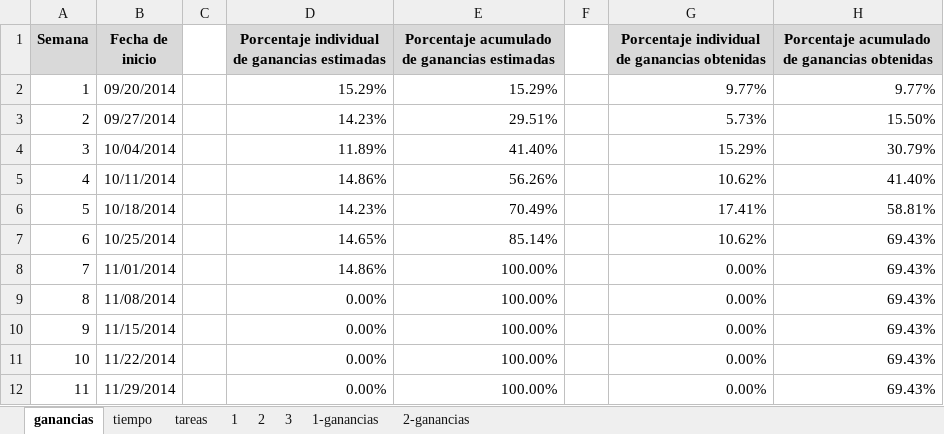
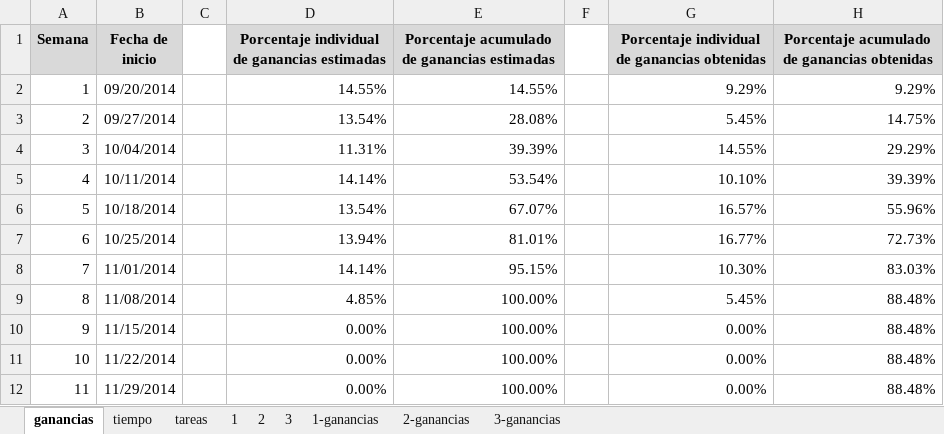
Before and after one commit to jw92/PPR, an Excel workbook: tspi/plan.xlsx, sheet ganancias, drawn as a sheet; values as stored, in another font and other column widths than the file's, no borders; charts and pictures not drawn; the diff names each change by its address in the sheet, - before the commit and + after, or states it on an @@ line.

```diff
--- a/tspi/plan.xlsx (sheet ganancias)
+++ b/tspi/plan.xlsx (sheet ganancias)
+sheet tab: 3-ganancias
-D2: 15.29%
+D2: 14.55%
-E2: 15.29%
+E2: 14.55%
-G2: 9.77%
+G2: 9.29%
-H2: 9.77%
+H2: 9.29%
-D3: 14.23%
+D3: 13.54%
-E3: 29.51%
+E3: 28.08%
-G3: 5.73%
+G3: 5.45%
-H3: 15.50%
+H3: 14.75%
-D4: 11.89%
+D4: 11.31%
-E4: 41.40%
+E4: 39.39%
-G4: 15.29%
+G4: 14.55%
-H4: 30.79%
+H4: 29.29%
-D5: 14.86%
+D5: 14.14%
-E5: 56.26%
+E5: 53.54%
-G5: 10.62%
+G5: 10.10%
-H5: 41.40%
+H5: 39.39%
-D6: 14.23%
+D6: 13.54%
-E6: 70.49%
+E6: 67.07%
-G6: 17.41%
+G6: 16.57%
-H6: 58.81%
+H6: 55.96%
-D7: 14.65%
+D7: 13.94%
-E7: 85.14%
+E7: 81.01%
-G7: 10.62%
+G7: 16.77%
-H7: 69.43%
+H7: 72.73%
-D8: 14.86%
+D8: 14.14%
-E8: 100.00%
+E8: 95.15%
-G8: 0.00%
+G8: 10.30%
-H8: 69.43%
+H8: 83.03%
-D9: 0.00%
+D9: 4.85%
-G9: 0.00%
+G9: 5.45%
-H9:H12: 69.43%
+H9:H12: 88.48%
```
Also changed, not shown: sheet tareas, sheet 3, sheet tiempo, sheet 2, charts or pictures, tspi/ciclo-3/plan3-20095495.xlsx, tspi/ciclo-3/plan3-20105627.xlsx, 2 other files.
